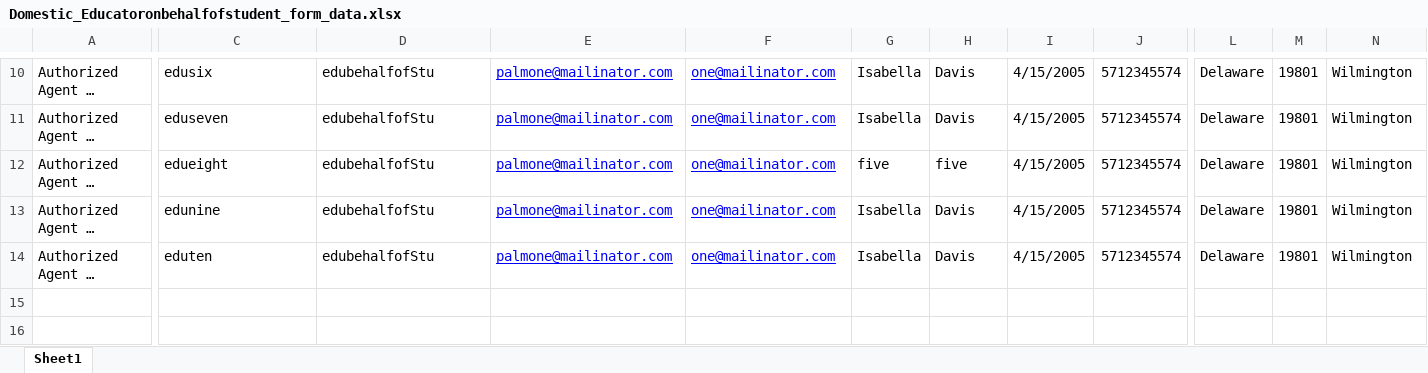
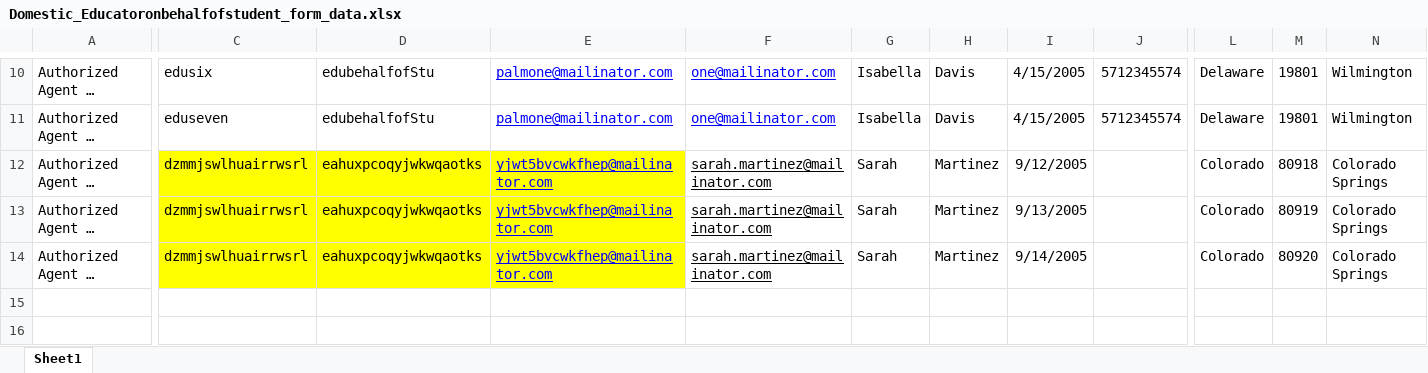
Before and after one commit to rohinigunalan/MyRepo, an Excel workbook: Newfolder/dsr/data/Domestic_Educatoronbehalfofstudent_form_data.xlsx, sheet Sheet1, drawn as a sheet; only a part is shown, gaps mark what is left out; long unchanged cells end in …; values as stored, in another font and other column widths than the file's, no borders; the diff covers the shown part only; the diff names each change by its address in the sheet, - before the commit and + after, or states it on an @@ line.

```diff
--- a/Newfolder/dsr/data/Domestic_Educatoronbehalfofstudent_form_data.xlsx (sheet Sheet1)
+++ b/Newfolder/dsr/data/Domestic_Educatoronbehalfofstudent_form_data.xlsx (sheet Sheet1)
-C12: edueight
+C12: dzmmjswlhuairrwsrl
-C12:E14 fill: none
+C12:E14 fill: #FFFF00
-D12:D14: edubehalfofStu
+D12:D14: eahuxpcoqyjwkwqaotks
-E12:E14: palmone@mailinator.com
+E12:E14: yjwt5bvcwkfhep@mailinator.com
-F12:F14: one@mailinator.com
+F12:F14: sarah.martinez@mailinator.com
-F12:F14 text colour: #0000FF
+F12:F14 text colour: black
-G12: five
+G12: Sarah
-H12: five
+H12: Martinez
-I12: 4/15/2005
+I12: 9/12/2005
-J12:J14: 5712345574
+J12:J14: (empty)
-L12:L14: Delaware
+L12:L14: Colorado
-M12: 19801
+M12: 80918
-N12:N14: Wilmington
+N12:N14: Colorado Springs
-C13: edunine
+C13: dzmmjswlhuairrwsrl
-G13:G14: Isabella
+G13:G14: Sarah
-H13:H14: Davis
+H13:H14: Martinez
-I13: 4/15/2005
+I13: 9/13/2005
-M13: 19801
+M13: 80919
-C14: eduten
+C14: dzmmjswlhuairrwsrl
-I14: 4/15/2005
+I14: 9/14/2005
-M14: 19801
+M14: 80920
```
Also changed, not shown: 6 removed rows and 12 edited cells elsewhere in this sheet, 2 other files.
